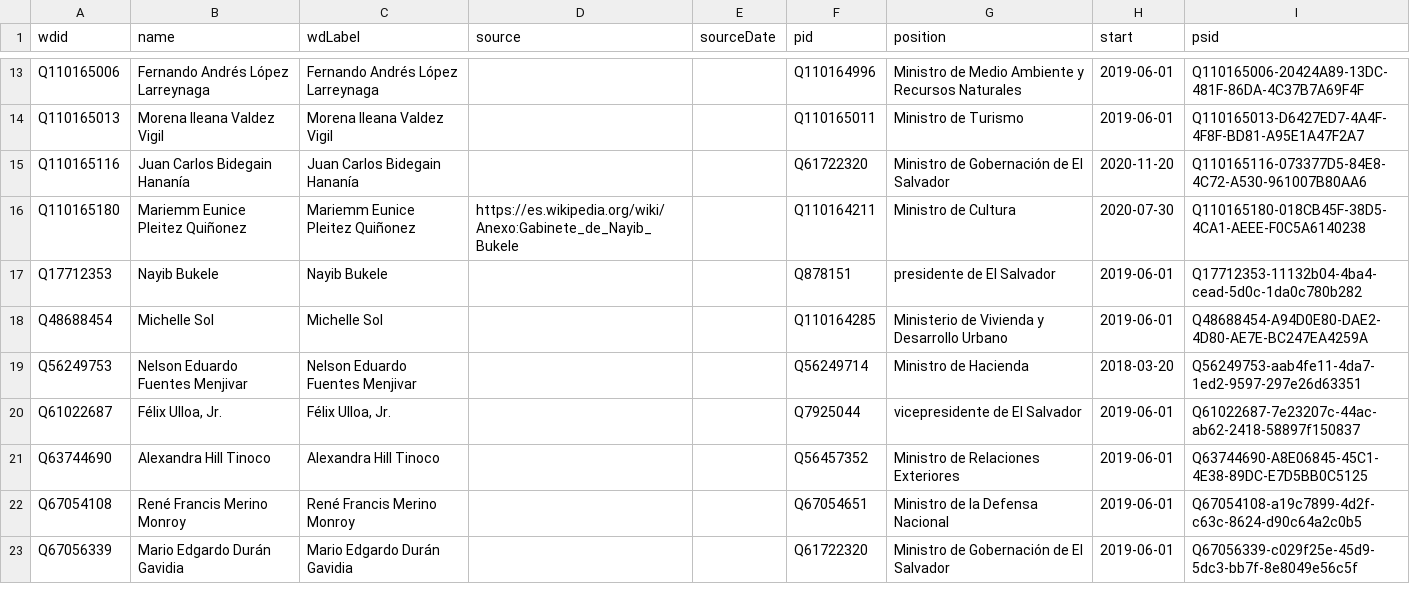
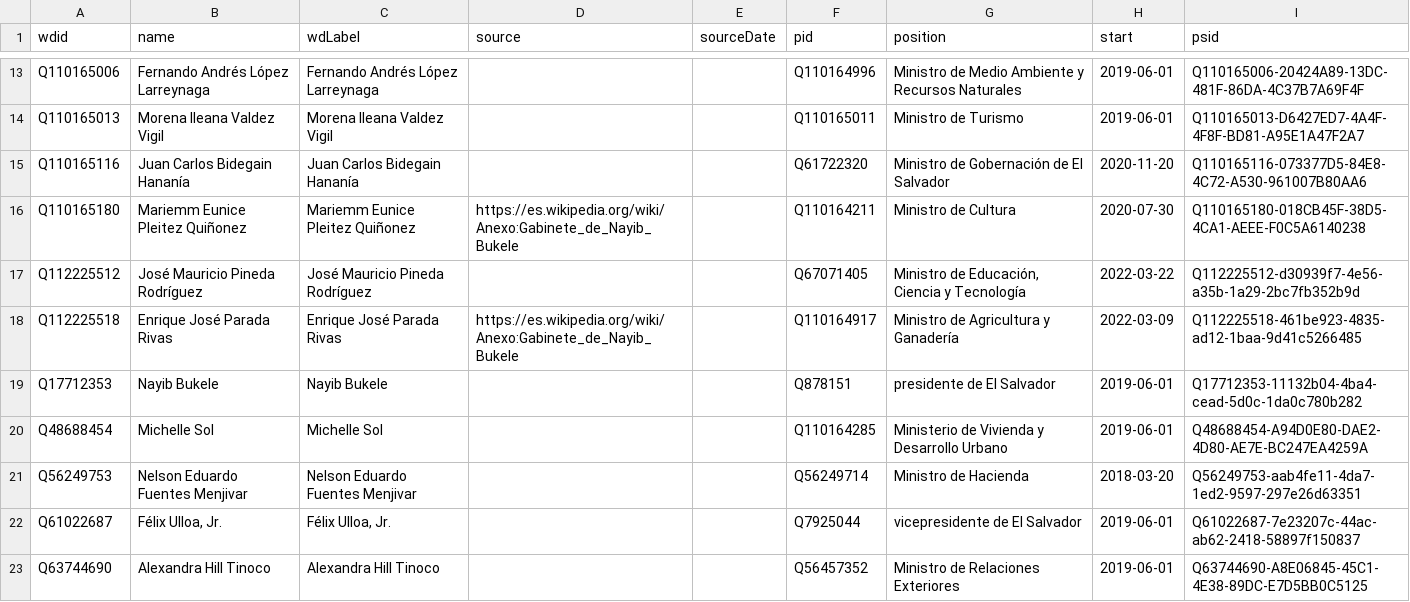
Before and after one commit to every-politician-scrapers/el-salvador-ministers, a CSV file: data/wikidata-eswiki.csv, drawn as a sheet; only a part is shown, gaps mark what is left out; the shorter side is filled out with more unchanged rows.

Commit message:
Compare external sources to Wikidata

```diff
--- a/data/wikidata-eswiki.csv
+++ b/data/wikidata-eswiki.csv
@@ -16,2 +16,4 @@ Q110165116,Juan Carlos Bidegain Hananía,Juan Carlos Bidegain Hananía,,,Q617223
 Q110165180,Mariemm Eunice Pleitez Quiñonez,Mariemm Eunice Pleitez Quiñonez,https://es.wikipedia.org/wiki/Anexo:Gabinete_de_Nayib_Bukele,,Q110164211,Ministro de Cultura,2020-07-30,Q110165180-018CB45F-38D5-4CA1-AEEE-F0C5A6140238
+Q112225512,José Mauricio Pineda Rodríguez,José Mauricio Pineda Rodríguez,,,Q67071405,"Ministro de Educación, Ciencia y Tecnología",2022-03-22,Q112225512-d30939f7-4e56-a35b-1a29-2bc7fb352b9d
+Q112225518,Enrique José Parada Rivas,Enrique José Parada Rivas,https://es.wikipedia.org/wiki/Anexo:Gabinete_de_Nayib_Bukele,,Q110164917,Ministro de Agricultura y Ganadería,2022-03-09,Q112225518-461be923-4835-ad12-1baa-9d41c5266485
 Q17712353,Nayib Bukele,Nayib Bukele,,,Q878151,presidente de El Salvador,2019-06-01,Q17712353-11132b04-4ba4-cead-5d0c-1da0c780b282
```
Also changed, not shown: data/wikidata.csv, data/wikipedia-diff.csv.
